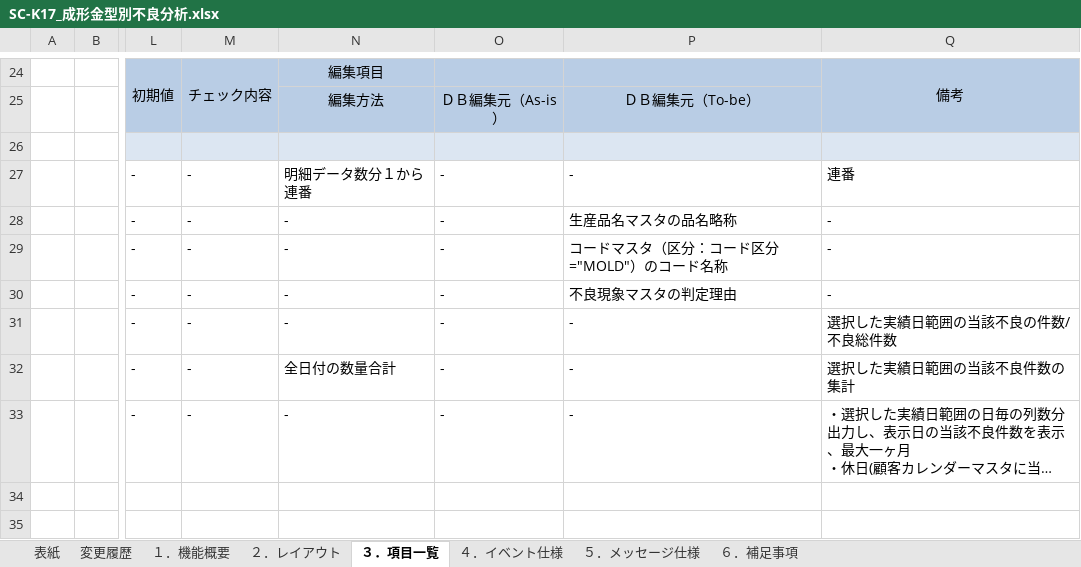
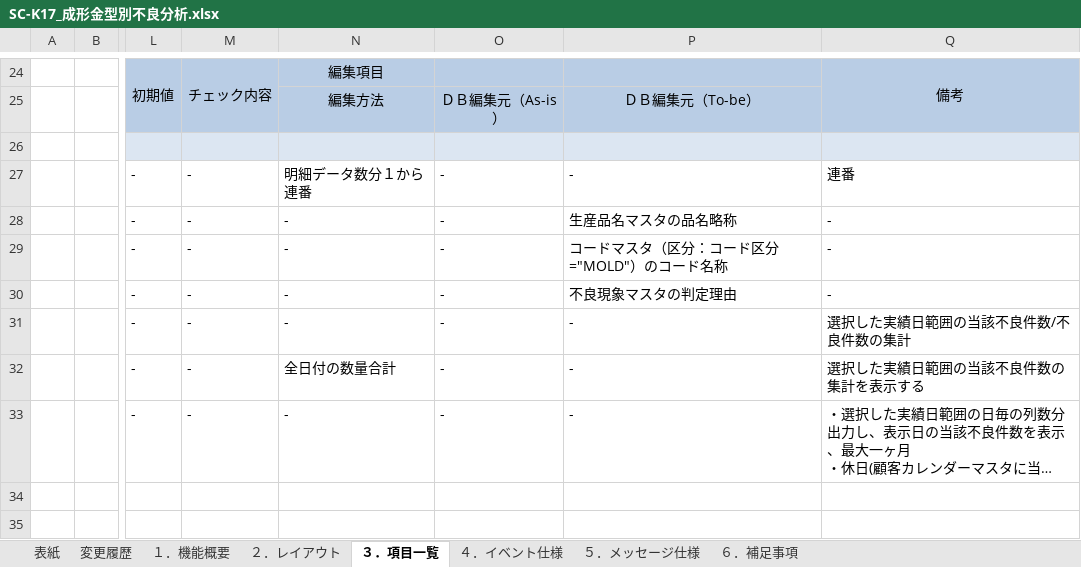
Before and after one commit to LeviDlflu/backdoor, an Excel workbook: 01_基本設計書/20200220リリース/SC-K17_成形金型別不良分析.xlsx, sheet ３．項目一覧, drawn as a sheet; only a part is shown, gaps mark what is left out; long unchanged cells end in …; values as stored, in another font and other column widths than the file's, no borders; the diff names each change by its address in the sheet, - before the commit and + after, or states it on an @@ line.

```diff
--- a/01_基本設計書/20200220リリース/SC-K17_成形金型別不良分析.xlsx (sheet ３．項目一覧)
+++ b/01_基本設計書/20200220リリース/SC-K17_成形金型別不良分析.xlsx (sheet ３．項目一覧)
-Q31: 選択した実績日範囲の当該不良の件数/不良総件数
+Q31: 選択した実績日範囲の当該不良件数/不良件数の集計
-Q32: 選択した実績日範囲の当該不良件数の集計
+Q32: 選択した実績日範囲の当該不良件数の集計を表示する
```
Also changed, not shown: sheet ４．イベント仕様, sheet ５．メッセージ仕様, charts or pictures.
